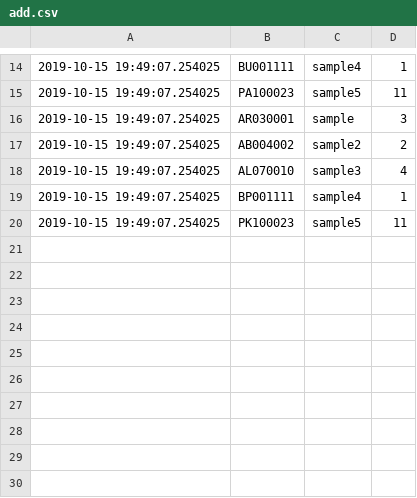
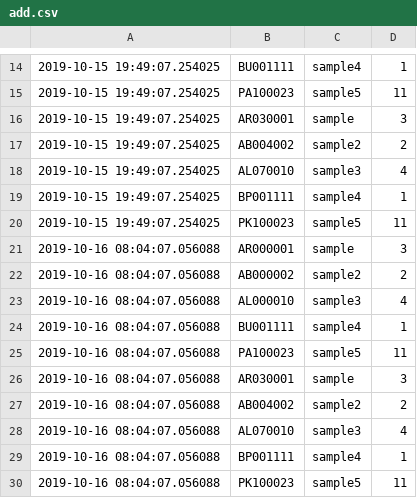
Before and after one commit to wadaka0821/Books_inventory_cotrol, a CSV file: books_info/time_log/add.csv, drawn as a sheet; only a part is shown, gaps mark what is left out.

```diff
--- a/books_info/time_log/add.csv
+++ b/books_info/time_log/add.csv
@@ -20 +20,11 @@
 2019-10-15 19:49:07.254025,PK100023,sample5,11
+2019-10-16 08:04:07.056088,AR000001,sample,3
+2019-10-16 08:04:07.056088,AB000002,sample2,2
+2019-10-16 08:04:07.056088,AL000010,sample3,4
+2019-10-16 08:04:07.056088,BU001111,sample4,1
+2019-10-16 08:04:07.056088,PA100023,sample5,11
+2019-10-16 08:04:07.056088,AR030001,sample,3
+2019-10-16 08:04:07.056088,AB004002,sample2,2
+2019-10-16 08:04:07.056088,AL070010,sample3,4
+2019-10-16 08:04:07.056088,BP001111,sample4,1
+2019-10-16 08:04:07.056088,PK100023,sample5,11
```
Also changed, not shown: 12 other files.
